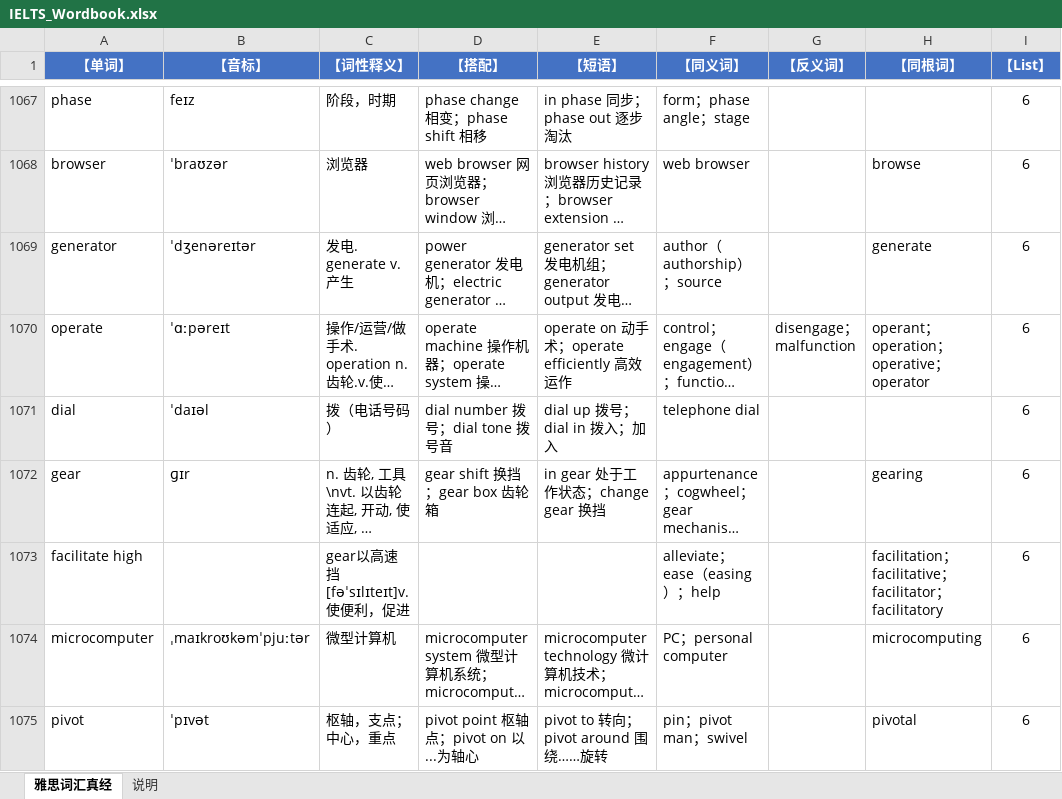
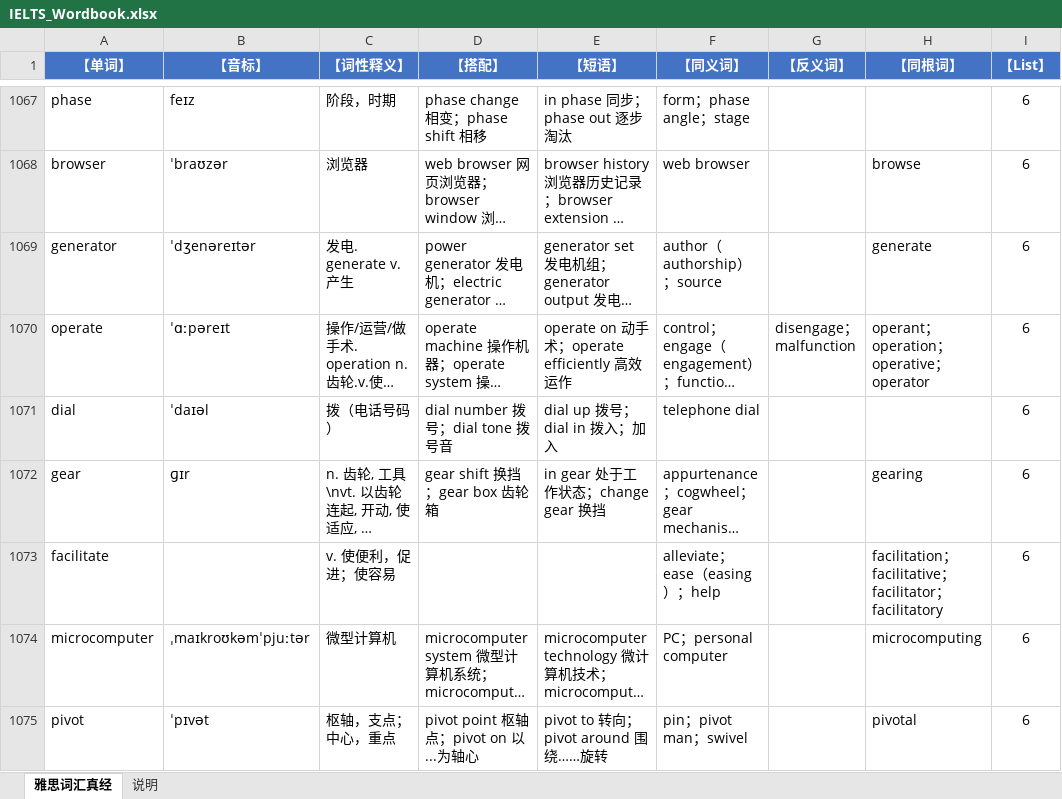
Before and after one commit to HoweyYang/KTRT, an Excel workbook: wordbooks/IELTS_Wordbook.xlsx, sheet 雅思词汇真经, drawn as a sheet; only a part is shown, gaps mark what is left out; long unchanged cells end in …; values as stored, in another font and other column widths than the file's, no borders; the diff covers the shown part only; the diff names each change by its address in the sheet, - before the commit and + after, or states it on an @@ line.

Commit message:
fix(wordbook): 雅思词书清理扫描错行造成的假词条（23 条修正 + 14 条补回）
- 修正：facilitate high→facilitate、camera built-in→built-in、basic base→base、understand misunderstand→misunderstand、
  security the→Security Council、span life→life span、story make→make a long story short、vapour vapor→vapour…
- 补回被吞掉的常用词：camera / understand / story / jump / magnet / vapor / inaccurate / creature / slogan / incidental / provoke / circumstance / filter through / high gear
- 3608 → 3622 词；原件已备份到 release/IELTS_Wordbook_原始备份_20261008.xlsx
- 清理后「词条体检」只剩 1 个误报（from the start，是正常短语）

```diff
--- a/wordbooks/IELTS_Wordbook.xlsx (sheet 雅思词汇真经)
+++ b/wordbooks/IELTS_Wordbook.xlsx (sheet 雅思词汇真经)
-A1073 (【单词】): facilitate high
+A1073 (【单词】): facilitate
-C1073 (【词性释义】): gear以高速挡 [fəˈsɪlɪteɪt]v. 使便利，促进
+C1073 (【词性释义】): v. 使便利，促进；使容易
```
Also changed, not shown: 14 added rows and 45 edited cells elsewhere in this sheet, 1 other file.
